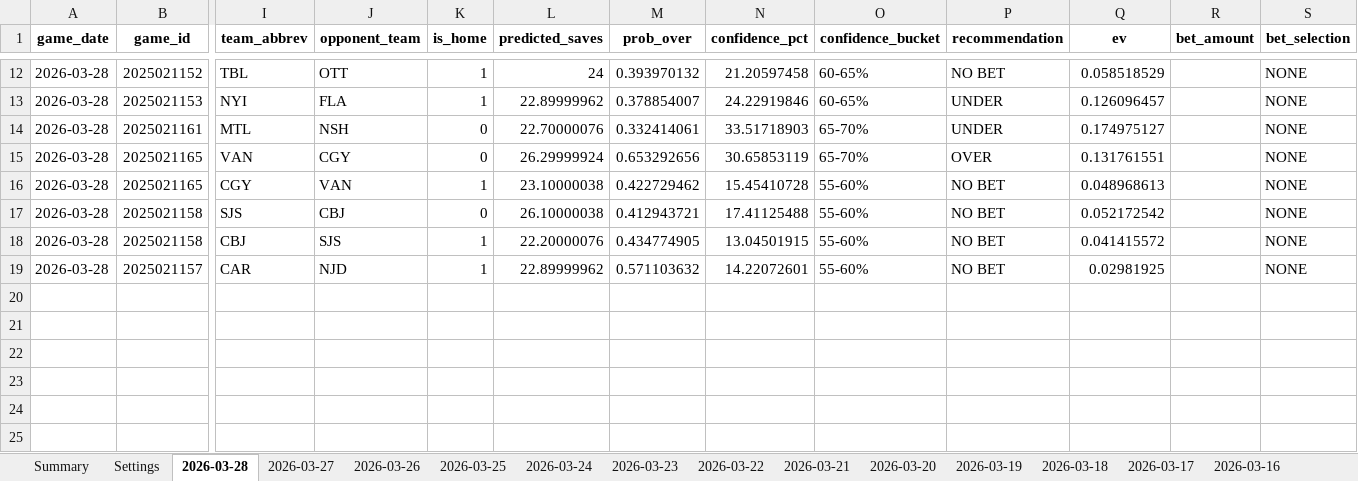
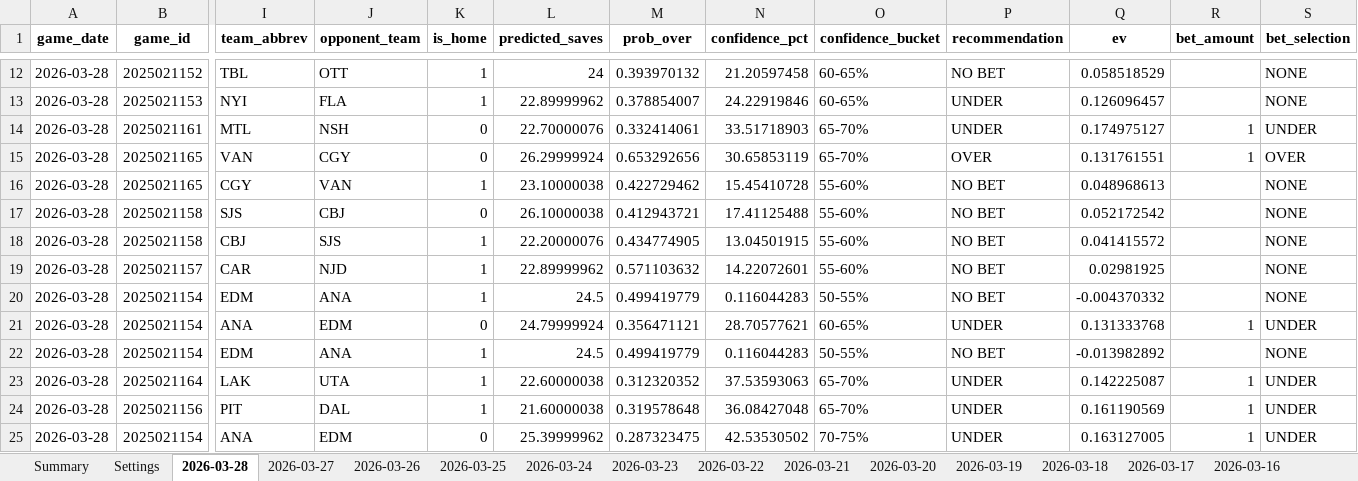
Before and after one commit to jjakemoss/saves-model-v3, an Excel workbook: betting_tracker.xlsx, sheet 2026-03-28, drawn as a sheet; only a part is shown, gaps mark what is left out; values as stored, in another font and other column widths than the file's, no borders; rows hold the shown columns only; the diff names each change by its address in the sheet, - before the commit and + after, or states it on an @@ line.

Commit message:
Update betting_tracker.xlsx

```diff
--- a/betting_tracker.xlsx (sheet 2026-03-28)
+++ b/betting_tracker.xlsx (sheet 2026-03-28)
-R14:R15 (bet_amount): (empty)
+R14:R15 (bet_amount): 1
-S14 (bet_selection): NONE
+S14 (bet_selection): UNDER
-S15 (bet_selection): NONE
+S15 (bet_selection): OVER
+row 20: 2026-03-28 | 2025021154 | EDM | ANA | 1 | 24.5 | 0.499419779 | 0.116044283 | 50-55% | NO BET | -0.004370332 |  | NONE
+row 21: 2026-03-28 | 2025021154 | ANA | EDM | 0 | 24.79999924 | 0.356471121 | 28.70577621 | 60-65% | UNDER | 0.131333768 | 1 | UNDER
+row 22: 2026-03-28 | 2025021154 | EDM | ANA | 1 | 24.5 | 0.499419779 | 0.116044283 | 50-55% | NO BET | -0.013982892 |  | NONE
+row 23: 2026-03-28 | 2025021164 | LAK | UTA | 1 | 22.60000038 | 0.312320352 | 37.53593063 | 65-70% | UNDER | 0.142225087 | 1 | UNDER
+row 24: 2026-03-28 | 2025021156 | PIT | DAL | 1 | 21.60000038 | 0.319578648 | 36.08427048 | 65-70% | UNDER | 0.161190569 | 1 | UNDER
+row 25: 2026-03-28 | 2025021154 | ANA | EDM | 0 | 25.39999962 | 0.287323475 | 42.53530502 | 70-75% | UNDER | 0.163127005 | 1 | UNDER
```
